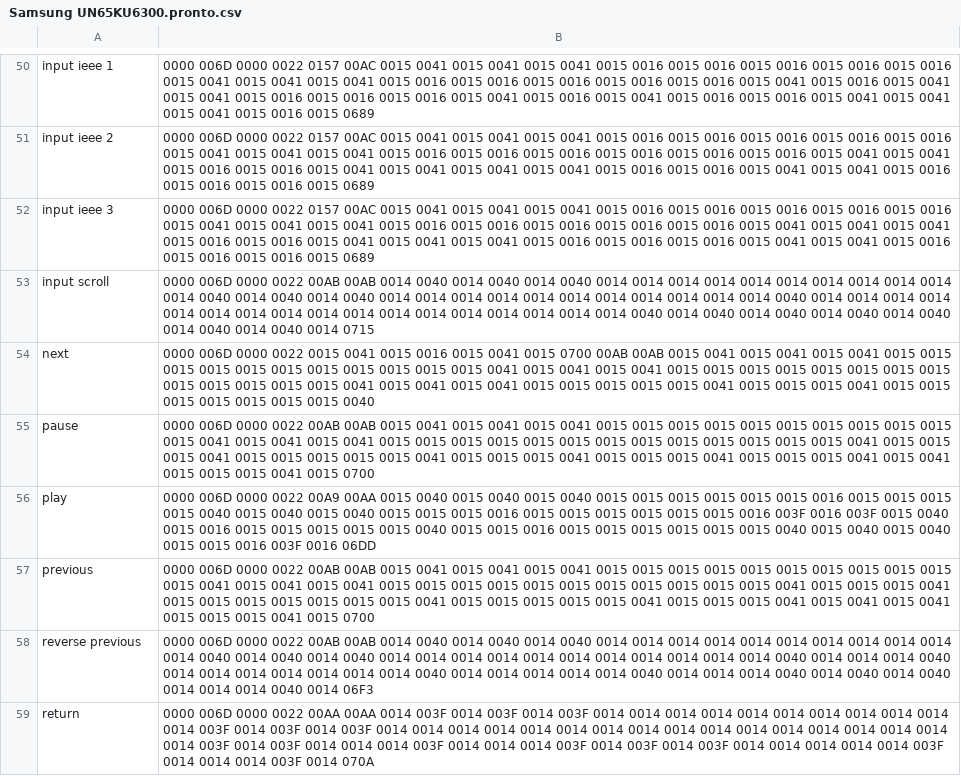
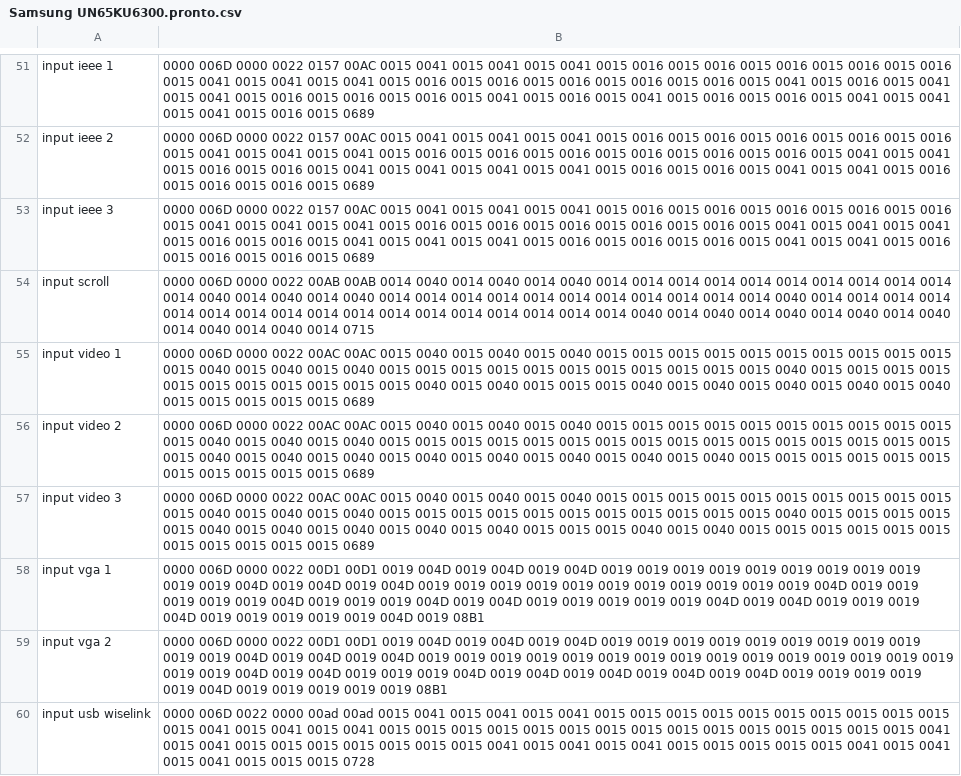
Before and after one commit to marciof/tools, a CSV file: ir/Samsung UN65KU6300.pronto.csv, drawn as a sheet; only a part is shown, gaps mark what is left out; the shorter side is filled out with more unchanged rows; the diff covers the shown part only.

Commit message:
Add some more Pronto raw hex IR codes for Samsung UN65KU6300 (untested)

```diff
--- a/ir/Samsung UN65KU6300.pronto.csv
+++ b/ir/Samsung UN65KU6300.pronto.csv
@@ -53 +54,7 @@ input ieee 3,0000 006D 0000 0022 0157 00AC 0015 0041 0015 0041 0015 0041 0015 00
 input scroll,0000 006D 0000 0022 00AB 00AB 0014 0040 0014 0040 0014 0040 0014 0014 0014 0014 0014 0014 0014 0014 0014 0014 0014 0040 0014 0040 0014 0040 0014 0014 0014 0014 0014 0014 0014 0014 0014 0014 0014 0040 0014 0014 0014 0014 0014 0014 0014 0014 0014 0014 0014 0014 0014 0014 0014 0014 0014 0040 0014 0040 0014 0040 0014 0040 0014 0040 0014 0040 0014 0040 0014 0715
+input video 1,0000 006D 0000 0022 00AC 00AC 0015 0040 0015 0040 0015 0040 0015 0015 0015 0015 0015 0015 0015 0015 0015 0015 0015 0040 0015 0040 0015 0040 0015 0015 0015 0015 0015 0015 0015 0015 0015 0015 0015 0040 0015 0015 0015 0015 0015 0015 0015 0015 0015 0015 0015 0040 0015 0040 0015 0015 0015 0040 0015 0040 0015 0040 0015 0040 0015 0040 0015 0015 0015 0015 0015 0689
+input video 2,0000 006D 0000 0022 00AC 00AC 0015 0040 0015 0040 0015 0040 0015 0015 0015 0015 0015 0015 0015 0015 0015 0015 0015 0040 0015 0040 0015 0040 0015 0015 0015 0015 0015 0015 0015 0015 0015 0015 0015 0015 0015 0015 0015 0015 0015 0040 0015 0040 0015 0040 0015 0040 0015 0040 0015 0040 0015 0040 0015 0040 0015 0015 0015 0015 0015 0015 0015 0015 0015 0015 0015 0689
+input video 3,0000 006D 0000 0022 00AC 00AC 0015 0040 0015 0040 0015 0040 0015 0015 0015 0015 0015 0015 0015 0015 0015 0015 0015 0040 0015 0040 0015 0040 0015 0015 0015 0015 0015 0015 0015 0015 0015 0015 0015 0040 0015 0015 0015 0015 0015 0040 0015 0040 0015 0040 0015 0040 0015 0040 0015 0015 0015 0040 0015 0040 0015 0015 0015 0015 0015 0015 0015 0015 0015 0015 0015 0689
+input vga 1,0000 006D 0000 0022 00D1 00D1 0019 004D 0019 004D 0019 004D 0019 0019 0019 0019 0019 0019 0019 0019 0019 0019 0019 004D 0019 004D 0019 004D 0019 0019 0019 0019 0019 0019 0019 0019 0019 0019 0019 004D 0019 0019 0019 0019 0019 004D 0019 0019 0019 004D 0019 004D 0019 0019 0019 0019 0019 004D 0019 004D 0019 0019 0019 004D 0019 0019 0019 0019 0019 004D 0019 08B1
+input vga 2,0000 006D 0000 0022 00D1 00D1 0019 004D 0019 004D 0019 004D 0019 0019 0019 0019 0019 0019 0019 0019 0019 0019 0019 004D 0019 004D 0019 004D 0019 0019 0019 0019 0019 0019 0019 0019 0019 0019 0019 0019 0019 0019 0019 0019 0019 004D 0019 004D 0019 0019 0019 004D 0019 004D 0019 004D 0019 004D 0019 004D 0019 0019 0019 0019 0019 004D 0019 0019 0019 0019 0019 08B1
+input usb wiselink,0000 006D 0022 0000 00ad 00ad 0015 0041 0015 0041 0015 0041 0015 0015 0015 0015 0015 0015 0015 0015 0015 0015 0015 0041 0015 0041 0015 0041 0015 0015 0015 0015 0015 0015 0015 0015 0015 0015 0015 0015 0015 0015 0015 0041 0015 0041 0015 0015 0015 0015 0015 0015 0015 0041 0015 0041 0015 0041 0015 0015 0015 0015 0015 0041 0015 0041 0015 0041 0015 0015 0015 0728
```
Also changed, not shown: 9 added rows elsewhere in this file.
